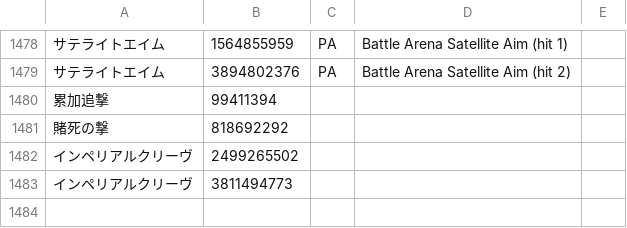
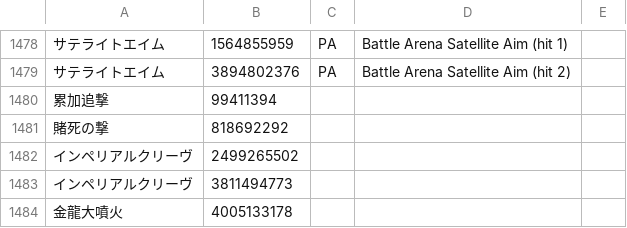
Before and after one commit to Root-Vul/CSV, a CSV file: skills_ja.csv, drawn as a sheet; only a part is shown, gaps mark what is left out; the diff names each change by its address in the sheet, - before the commit and + after, or states it on an @@ line.

Commit message:
Update skills_ja.csv

```diff
--- a/skills_ja.csv
+++ b/skills_ja.csv
+row 1484: 金龍大噴火 | 4005133178
```
